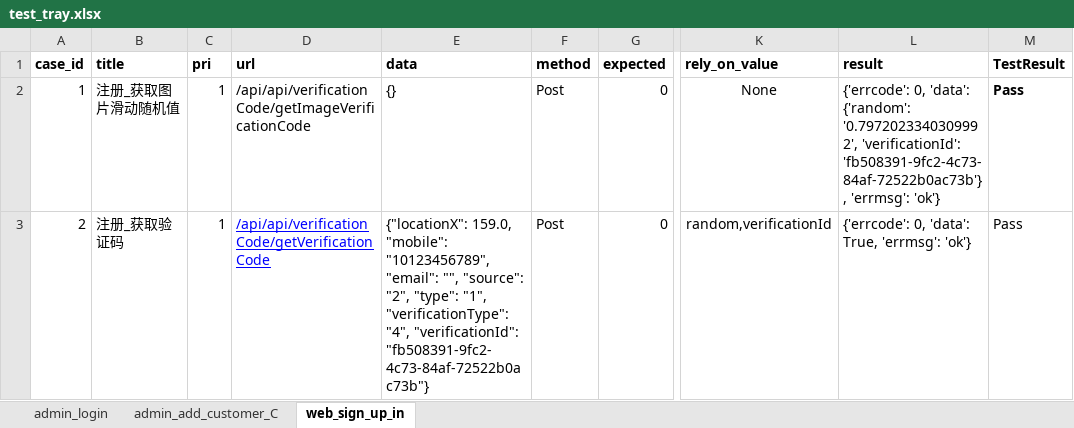
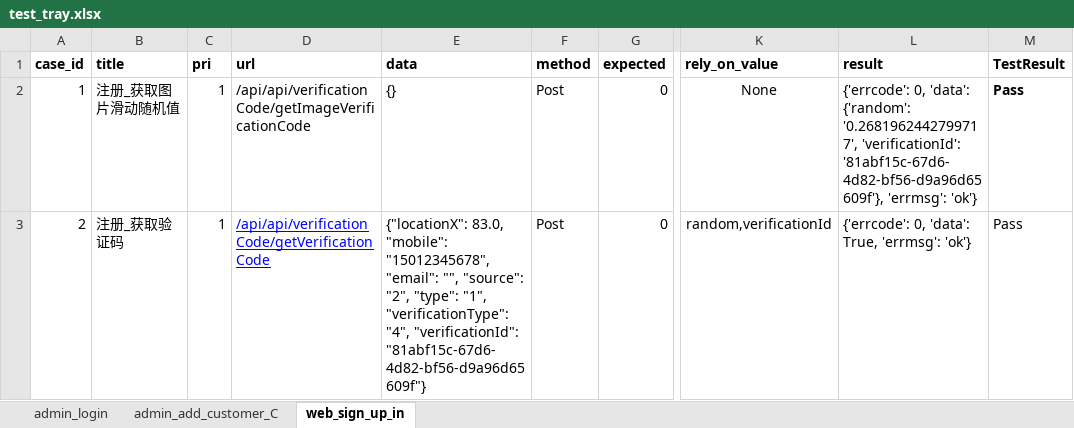
Before and after one commit to ylslll/2020_api_auto, an Excel workbook: test_data/test_tray.xlsx, sheet web_sign_up_in, drawn as a sheet; only a part is shown, gaps mark what is left out; values as stored, in another font and other column widths than the file's, no borders; the diff covers the shown part only; the diff names each change by its address in the sheet, - before the commit and + after, or states it on an @@ line.

```diff
--- a/test_data/test_tray.xlsx (sheet web_sign_up_in)
+++ b/test_data/test_tray.xlsx (sheet web_sign_up_in)
-L2 (result): …'data': {'random': '0.7972023340309992', 'verificationId': 'fb508391-9fc2-4c73-84af-72522b0ac73b'}, 'errmsg': 'ok'}
+L2 (result): …'data': {'random': '0.2681962442799717', 'verificationId': '81abf15c-67d6-4d82-bf56-d9a96d65609f'}, 'errmsg': 'ok'}
-E3 (data): {"locationX": 159.0, "mobile": "10123456789", "email": "", "source": "2", "type": "1", "verificationType": "4", "verificationId": "fb508391-9fc2-4c73-84af-72522b0ac73b"}
+E3 (data): {"locationX": 83.0, "mobile": "15012345678", "email": "", "source": "2", "type": "1", "verificationType": "4", "verificationId": "81abf15c-67d6-4d82-bf56-d9a96d65609f"}
```
Also changed, not shown: 2 edited cells elsewhere in this sheet, 5 other files.
